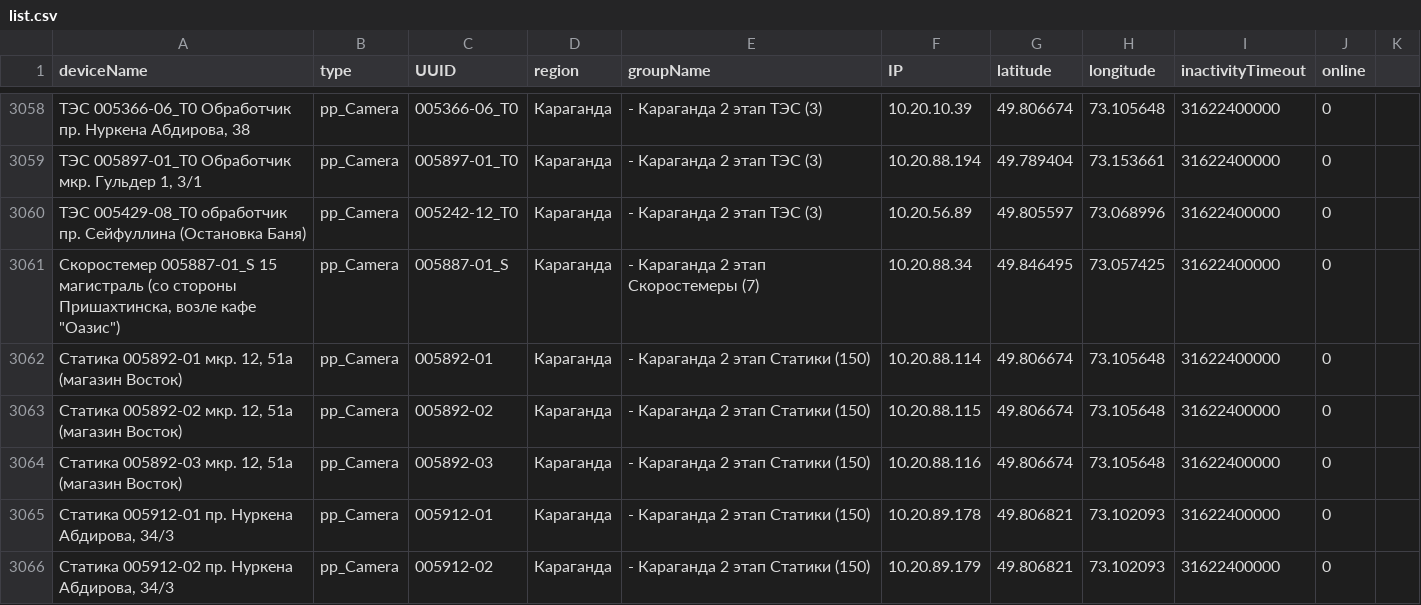
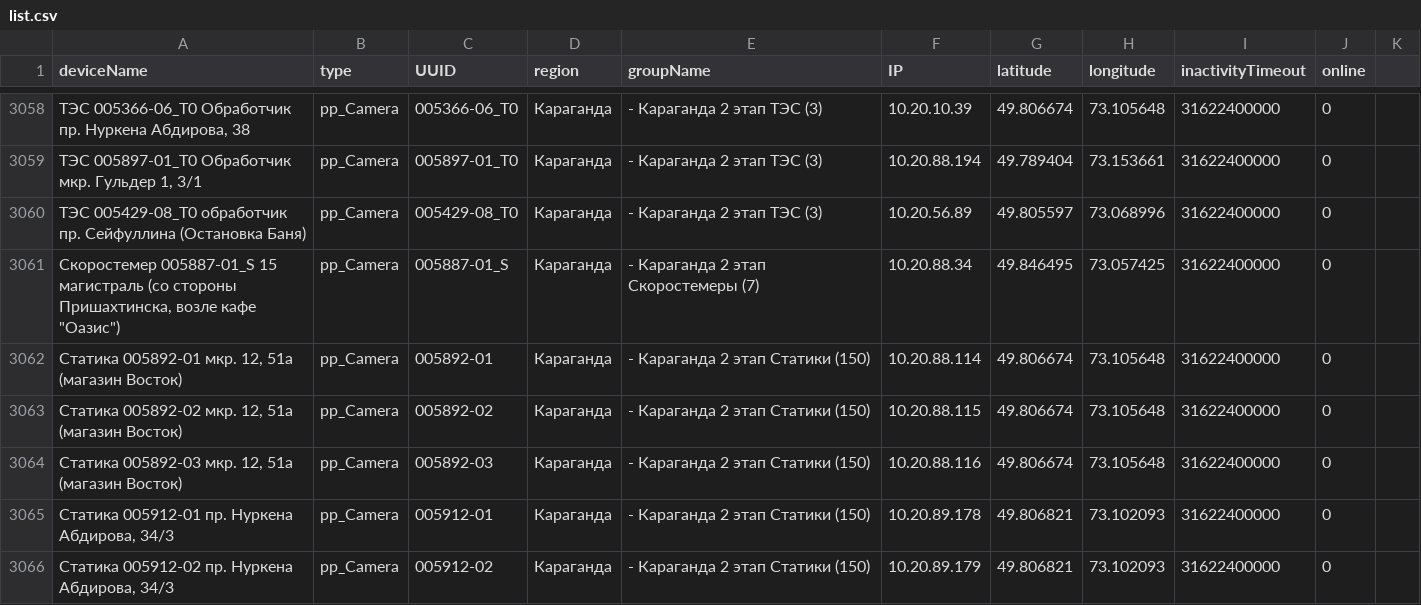
Before and after one commit to TerraNova4697/cuba-cameras-integration, a CSV file: list.csv, drawn as a sheet; only a part is shown, gaps mark what is left out.

Commit message:
Updated camera list

```diff
--- a/list.csv
+++ b/list.csv
@@ -3059,3 +3059,3 @@ deviceName,type,UUID,region,groupName,IP,latitude,longitude,inactivityTimeout,on
 "ТЭС 005897-01_T0 Обработчик мкр. Гульдер 1, 3/1",pp_Camera,005897-01_T0,Караганда,- Караганда 2 этап ТЭС (3),10.20.88.194,49.789404,73.153661,31622400000,0,
-ТЭС 005429-08_T0 обработчик пр. Сейфуллина (Остановка Баня),pp_Camera,005242-12_T0,Караганда,- Караганда 2 этап ТЭС (3),10.20.56.89,49.805597,73.068996,31622400000,0,
+ТЭС 005429-08_T0 обработчик пр. Сейфуллина (Остановка Баня),pp_Camera,005429-08_T0,Караганда,- Караганда 2 этап ТЭС (3),10.20.56.89,49.805597,73.068996,31622400000,0,
 "Скоростемер 005887-01_S 15 магистраль (со стороны Пришахтинска, возле кафе ""Оазис"")",pp_Camera,005887-01_S,Караганда,- Караганда 2 этап Скоростемеры (7),10.20.88.34,49.846495,73.057425,31622400000,0,
```
